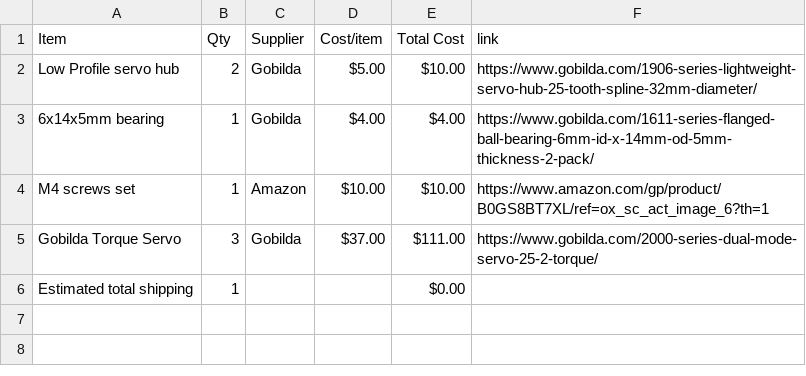
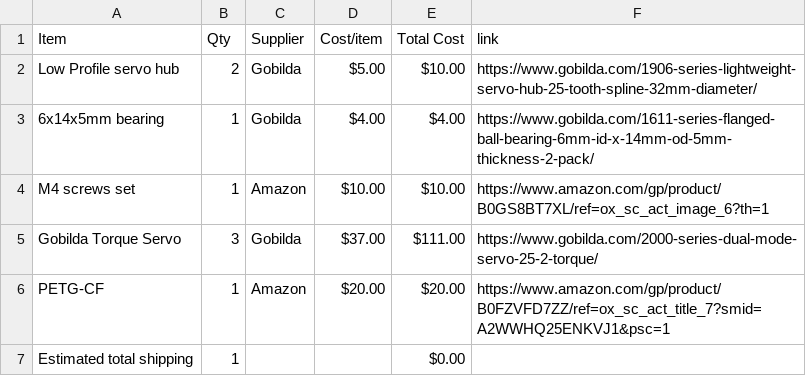
Before and after one commit to gutierrezcortesedgar76-max/GRip.2, a CSV file: BOM.csv, drawn as a sheet; the diff names each change by its address in the sheet, - before the commit and + after, or states it on an @@ line.

Commit message:
Sync GRip.2 from Half Life

```diff
--- a/BOM.csv
+++ b/BOM.csv
+row 6: PETG-CF | 1 | Amazon | $20.00 | $20.00 | https://www.amazon.com/gp/product/B0FZVFD7ZZ/ref=ox_sc_act_title_7?smid=A2WWHQ25ENKVJ1&psc=1
```
